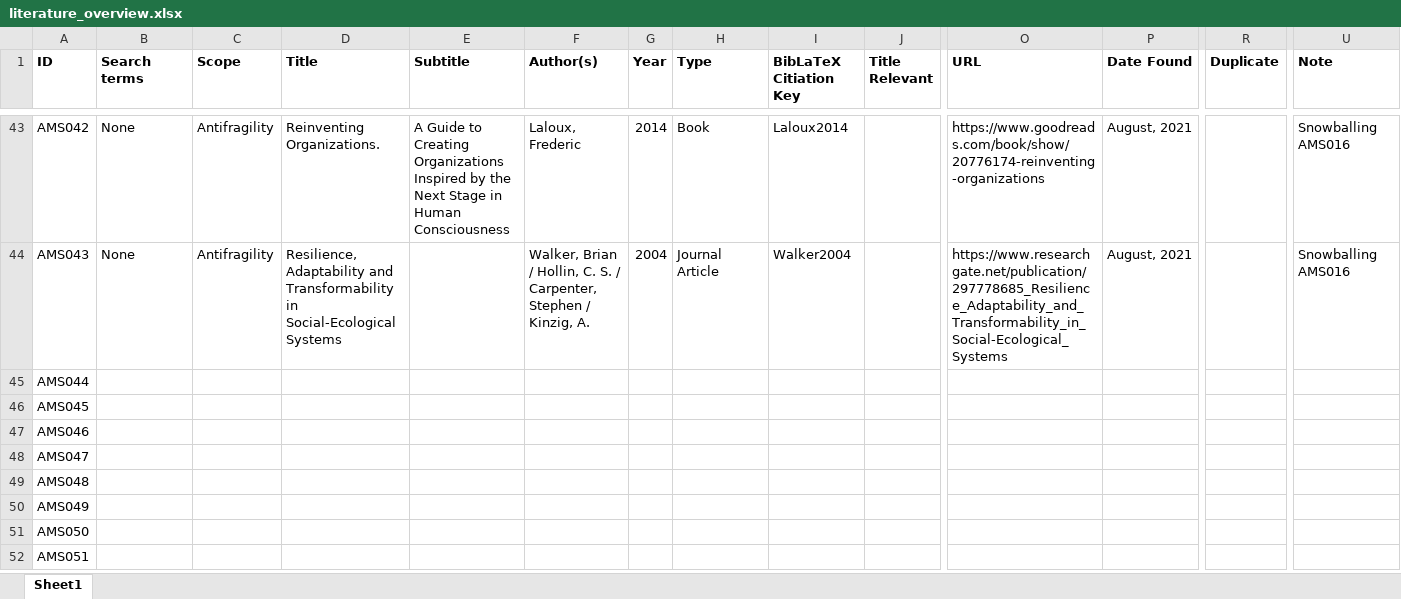
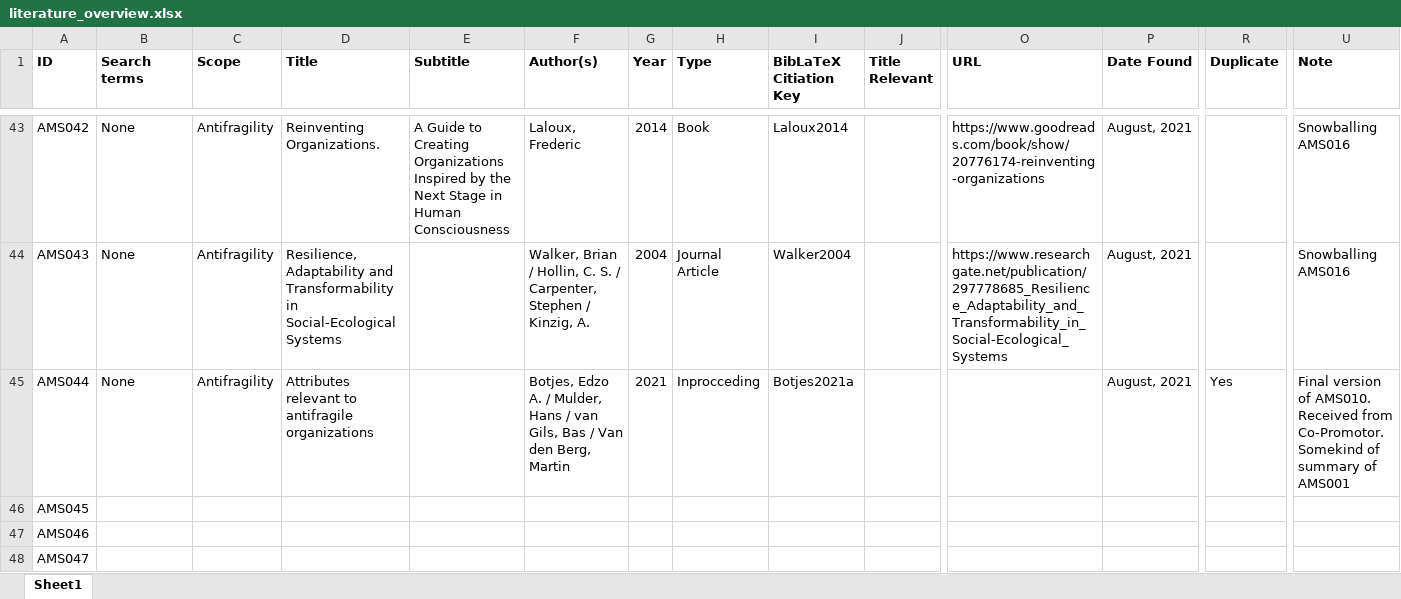
Before and after one commit to JRBliekendaal/master-thesis, an Excel workbook: literature/literature_overview.xlsx, sheet Sheet1, drawn as a sheet; only a part is shown, gaps mark what is left out; the shorter side is filled out with more unchanged rows; values as stored, in another font and other column widths than the file's, no borders; the diff names each change by its address in the sheet, - before the commit and + after, or states it on an @@ line.

Commit message:
Added inproceed edzo
final version of the conference paper IEEE added to the repository for further reading.

```diff
--- a/literature/literature_overview.xlsx (sheet Sheet1)
+++ b/literature/literature_overview.xlsx (sheet Sheet1)
-B45 (Search terms): (empty)
+B45 (Search terms): None
-C45 (Scope): (empty)
+C45 (Scope): Antifragility
-D45 (Title): (empty)
+D45 (Title): Attributes relevant to antifragile organizations
-F45 (Author(s)): (empty)
+F45 (Author(s)): Botjes, Edzo A. / Mulder, Hans / van Gils, Bas / Van den Berg, Martin
-G45 (Year): (empty)
+G45 (Year): 2021
-H45 (Type): (empty)
+H45 (Type): Inprocceding
-I45 (BibLaTeX Citiation Key): (empty)
+I45 (BibLaTeX Citiation Key): Botjes2021a
-P45 (Date Found): (empty)
+P45 (Date Found): August, 2021
-R45 (Duplicate): (empty)
+R45 (Duplicate): Yes
-U45 (Note): (empty)
+U45 (Note): Final version of AMS010. Received from Co-Promotor. Somekind of summary of AMS001
```
Also changed, not shown: 2 other files.
